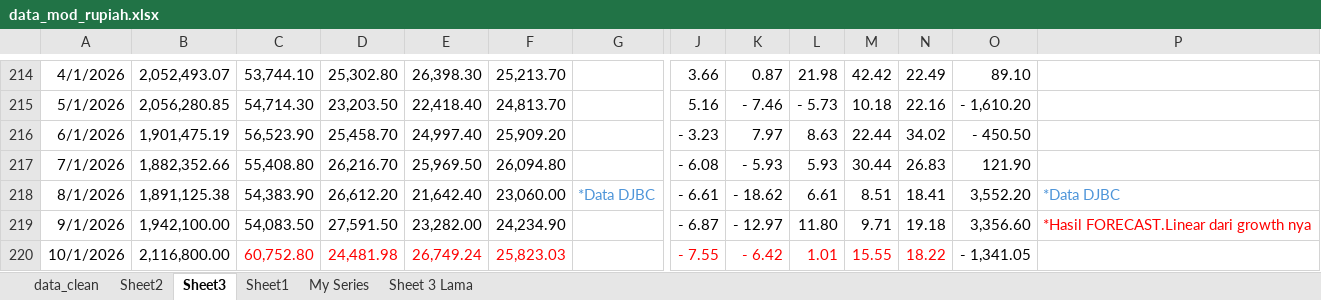
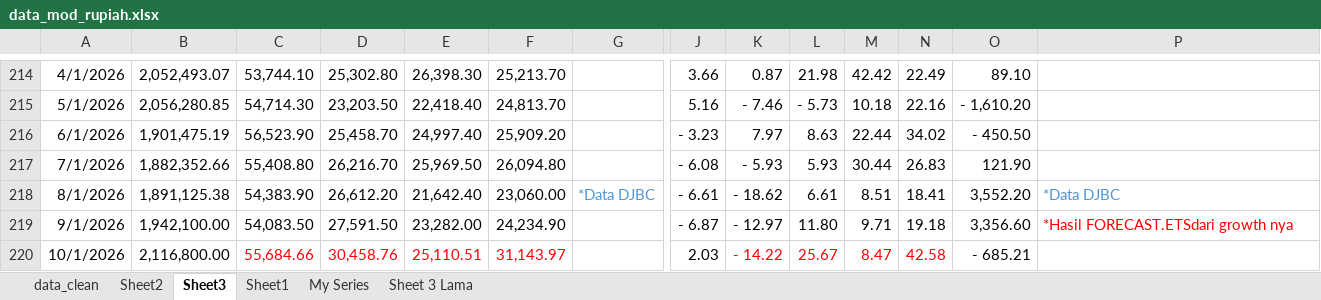
Before and after one commit to den-econ/beer, an Excel workbook: data_mod_rupiah.xlsx, sheet Sheet3, drawn as a sheet; only a part is shown, gaps mark what is left out; values as stored, in another font and other column widths than the file's, no borders; the diff names each change by its address in the sheet, - before the commit and + after, or states it on an @@ line.

Commit message:
ubah data Oct26 ke forecast.ets

```diff
--- a/data_mod_rupiah.xlsx (sheet Sheet3)
+++ b/data_mod_rupiah.xlsx (sheet Sheet3)
-P219: *Hasil FORECAST.Linear dari growth nya
+P219: *Hasil FORECAST.ETSdari growth nya
-C220: 60,752.80
+C220: 55,684.66
-D220: 24,481.98
+D220: 30,458.76
-E220: 26,749.24
+E220: 25,110.51
-F220: 25,823.03
+F220: 31,143.97
-J220: - 7.55
+J220: 2.03
-J220 text colour: #FF0000
+J220 text colour: black
-K220: - 6.42
+K220: - 14.22
-L220: 1.01
+L220: 25.67
-M220: 15.55
+M220: 8.47
-N220: 18.22
+N220: 42.58
-O220: - 1,341.05
+O220: - 685.21
```
Also changed, not shown: sheet Sheet2.
